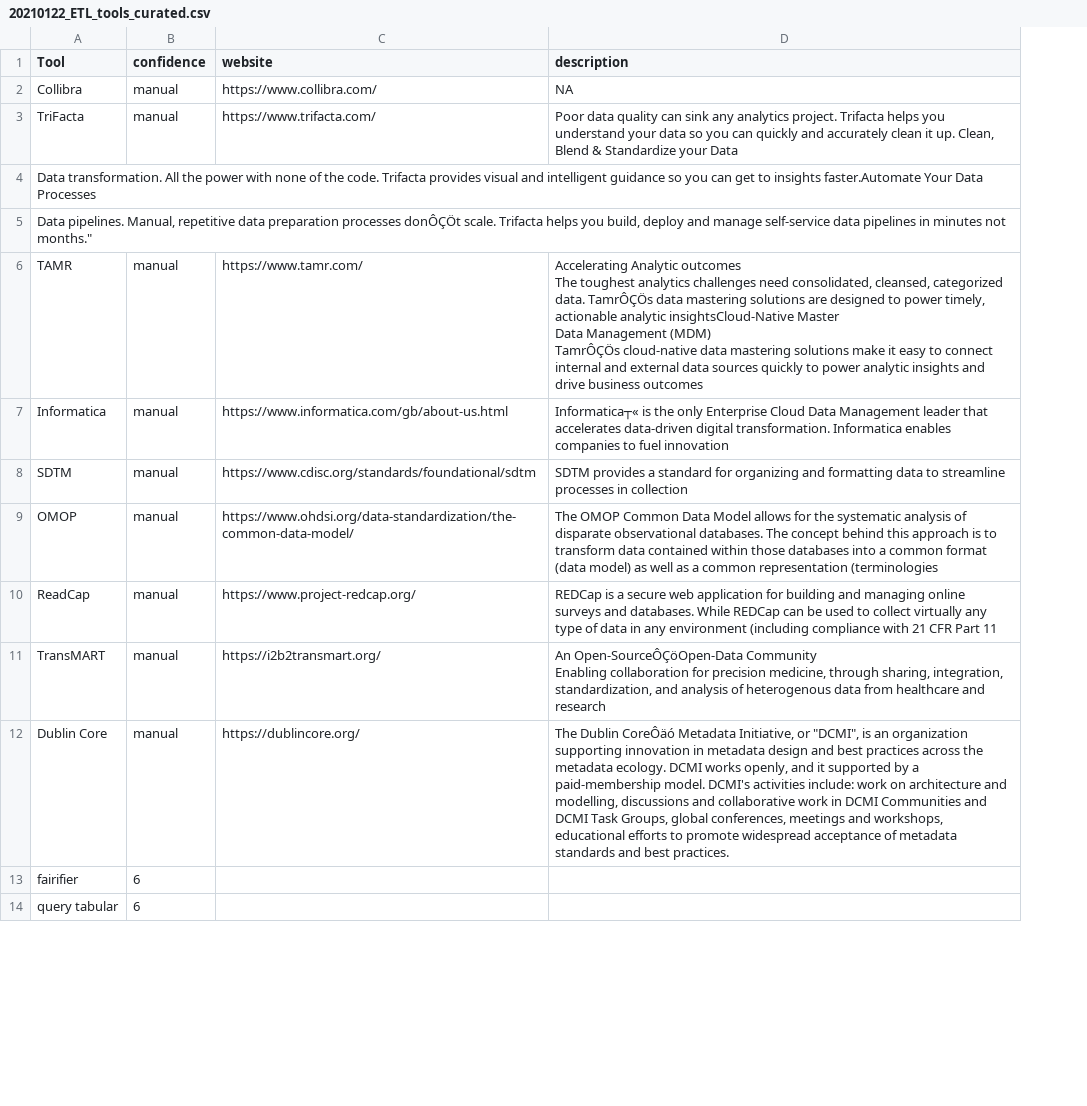
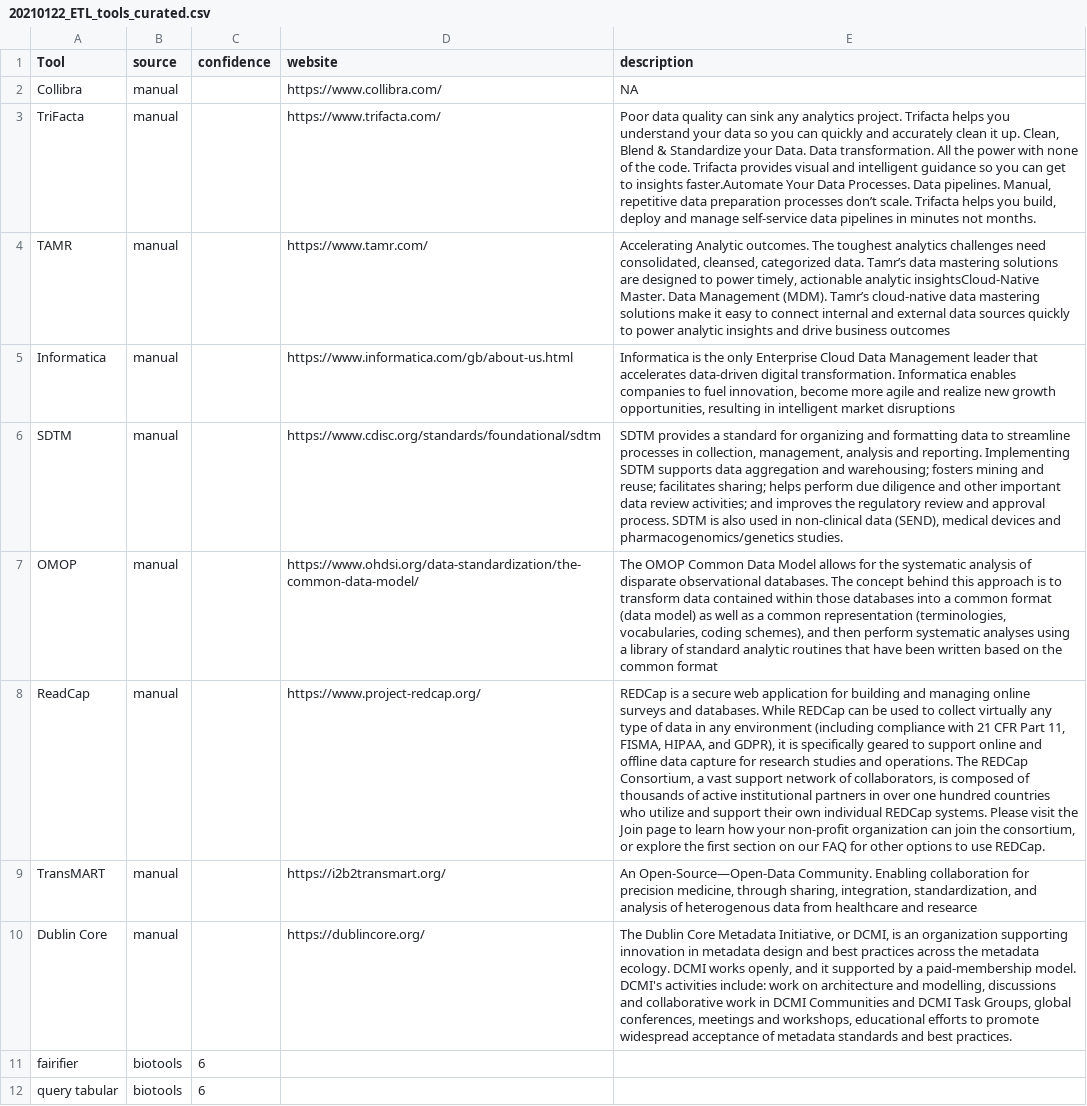
Before and after one commit to FAIRplus/WP3_FAIR_tooling, a CSV file: tool_discovery/outputs/20210122_ETL_tools_curated.csv, drawn as a sheet; only a part is shown; removed rows and columns are numbered as before the commit, all else as after; ↵ is a line break in a cell; the diff names each change by its address in the sheet, - before the commit and + after, or states it on an @@ line.

Commit message:
update reference ETL tools description

```diff
--- a/tool_discovery/outputs/20210122_ETL_tools_curated.csv
+++ b/tool_discovery/outputs/20210122_ETL_tools_curated.csv
+column B (source), rows 2-12: manual | manual | manual | manual | manual | manual | manual | manual | manual | biotools | biotools
-C2:C3 (confidence): manual
+C2:C3 (confidence): (empty)
-E3 (description): …Standardize your Data
+E3 (description): …Standardize your Data. Data transformation. All the power with none of the code. Trifacta provides visual and intelligent guidance so you can get to insights faster.Automate Your Data Processes. Data pipelines. Manual, repetitive data preparation processes don’t scale. Trifacta helps you build, deploy and manage self-service data pipelines in minutes not months.
-row 4: Data transformation. All the power with none of the code. Trifacta provides visual and intelligent guidance so you can get to insights faster.Automate Your Data Processes
-row 5: Data pipelines. Manual, repetitive data preparation processes donÔÇÖt scale. Trifacta helps you build, deploy and manage self-service data pipelines in minutes not months."
-C4:C10 (confidence): manual
+C4:C10 (confidence): (empty)
-E4 (description): Accelerating Analytic outcomes ↵ The toughest analytics challenges need consolidated, cleansed, categorized data. TamrÔÇÖs data mastering solutions are designed to power timely, actionable analytic insightsCloud-Native Master ↵ Data Management (MDM) ↵ TamrÔÇÖs cloud-native data…
+E4 (description): Accelerating Analytic outcomes. The toughest analytics challenges need consolidated, cleansed, categorized data. Tamr’s data mastering solutions are designed to power timely, actionable analytic insightsCloud-Native Master. Data Management (MDM). Tamr’s cloud-native data…
-E5 (description): Informatica┬« is the only Enterprise Cloud Data Management leader that accelerates data-driven digital transformation. Informatica enables companies to fuel innovation
+E5 (description): Informatica is the only Enterprise Cloud Data Management leader that accelerates data-driven digital transformation. Informatica enables companies to fuel innovation, become more agile and realize new growth opportunities, resulting in intelligent market disruptions
-E6 (description): …processes in collection
+E6 (description): …processes in collection, management, analysis and reporting. Implementing SDTM supports data aggregation and warehousing; fosters mining and reuse; facilitates sharing; helps perform due diligence and other important data review activities; and improves the regulatory review and approval process. SDTM is also used in non-clinical data (SEND), medical devices and pharmacogenomics/genetics studies.
-E7 (description): …common representation (terminologies
+E7 (description): …common representation (terminologies, vocabularies, coding schemes), and then perform systematic analyses using a library of standard analytic routines that have been written based on the common format
-E8 (description): …CFR Part 11
+E8 (description): …CFR Part 11, FISMA, HIPAA, and GDPR), it is specifically geared to support online and offline data capture for research studies and operations. The REDCap Consortium, a vast support network of collaborators, is composed of thousands of active institutional partners in over one hundred countries who utilize and support their own individual REDCap systems. Please visit the Join page to learn how your non-profit organization can join the consortium, or explore the first section on our FAQ for other options to use REDCap.
-E9 (description): An Open-SourceÔÇöOpen-Data Community ↵ Enabling collaboration for precision medicine, through sharing, integration, standardization, and analysis of heterogenous data from healthcare and research
+E9 (description): An Open-Source—Open-Data Community. Enabling collaboration for precision medicine, through sharing, integration, standardization, and analysis of heterogenous data from healthcare and researce
-E10 (description): The Dublin CoreÔäó Metadata Initiative, or "DCMI", is an…
+E10 (description): The Dublin Core Metadata Initiative, or DCMI, is an…
```
Also changed, not shown: tool_discovery/tools/reference tools/ETL_tools_curated.csv, 1 other file.
